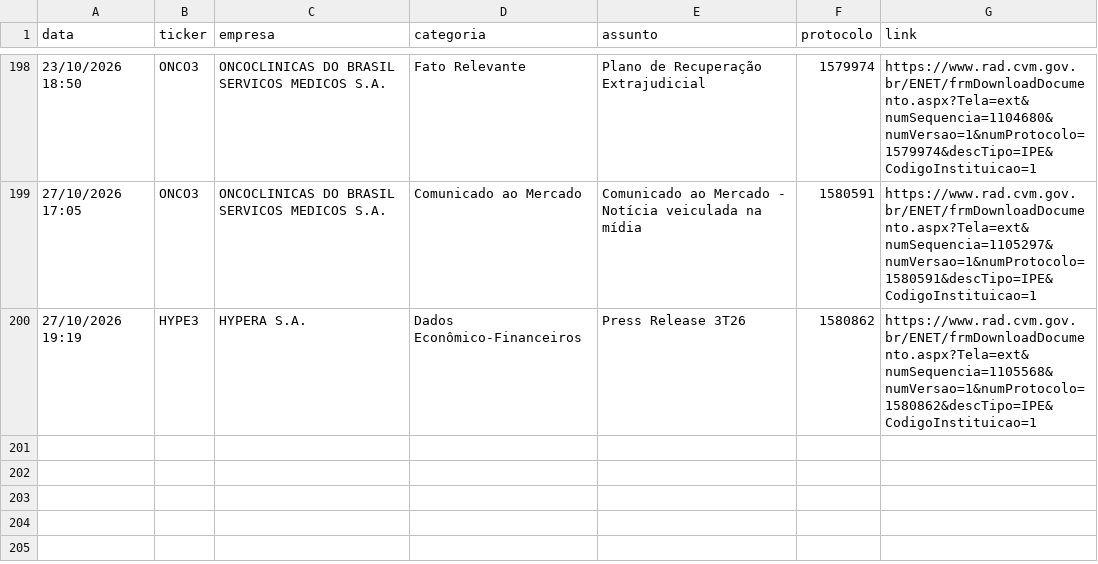
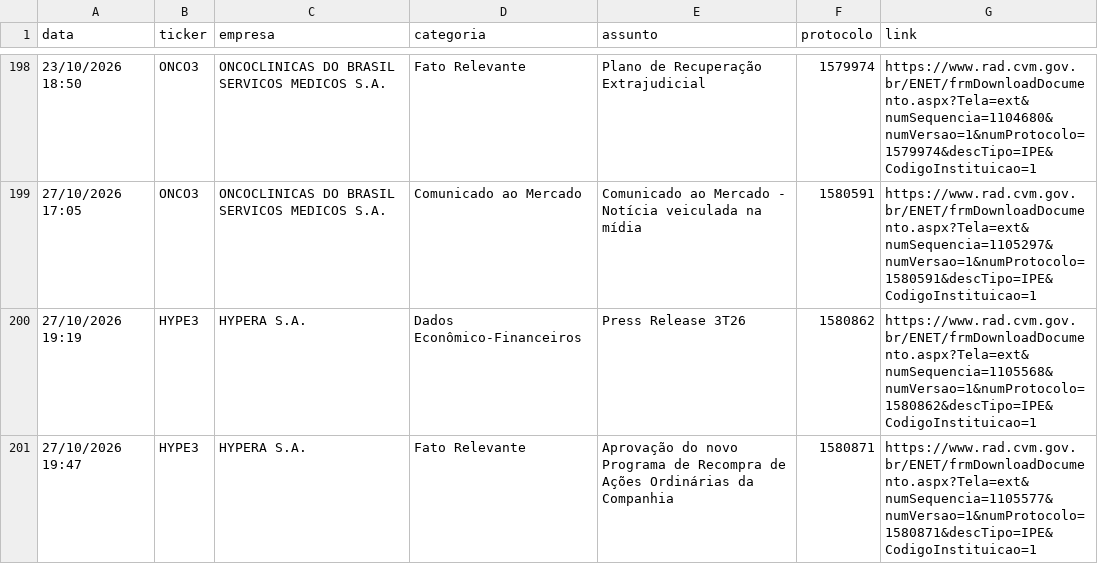
Before and after one commit to danxhp/cvm-fatos-relevantes, a CSV file: fatos_arquivo.csv, drawn as a sheet; only a part is shown, gaps mark what is left out; the diff names each change by its address in the sheet, - before the commit and + after, or states it on an @@ line.

```diff
--- a/fatos_arquivo.csv
+++ b/fatos_arquivo.csv
+row 201: 27/10/2026 19:47 | HYPE3 | HYPERA S.A. | Fato Relevante | Aprovação do novo Programa de Recompra de Ações Ordinárias da Companhia | 1580871 | https://www.rad.cvm.gov.br/ENET/frmDownloadDocumento.aspx?Tela=ext&numSequencia=1105577&numVersao=1&numProtocolo=1580871&descTipo=IPE&CodigoInstituicao=1
```
Also changed, not shown: 2 other files.
